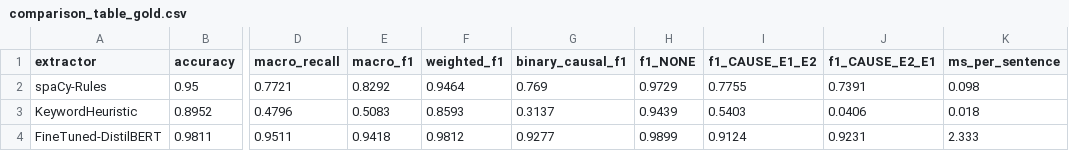
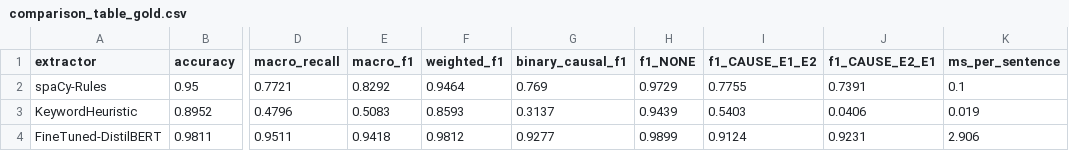
Before and after one commit to Akashgautam25/CausaL_NLPReasoning, a CSV file: dl/results/distilbert_base_uncased/comparison_table_gold.csv, drawn as a sheet; only a part is shown, gaps mark what is left out; the diff names each change by its address in the sheet, - before the commit and + after, or states it on an @@ line.

Commit message:
Update notebook, training summary, comparison results and inference plot

```diff
--- a/dl/results/distilbert_base_uncased/comparison_table_gold.csv
+++ b/dl/results/distilbert_base_uncased/comparison_table_gold.csv
-K2 (ms_per_sentence): 0.098
+K2 (ms_per_sentence): 0.1
-K3 (ms_per_sentence): 0.018
+K3 (ms_per_sentence): 0.019
-K4 (ms_per_sentence): 2.333
+K4 (ms_per_sentence): 2.906
```
Also changed, not shown: 4 other files.
